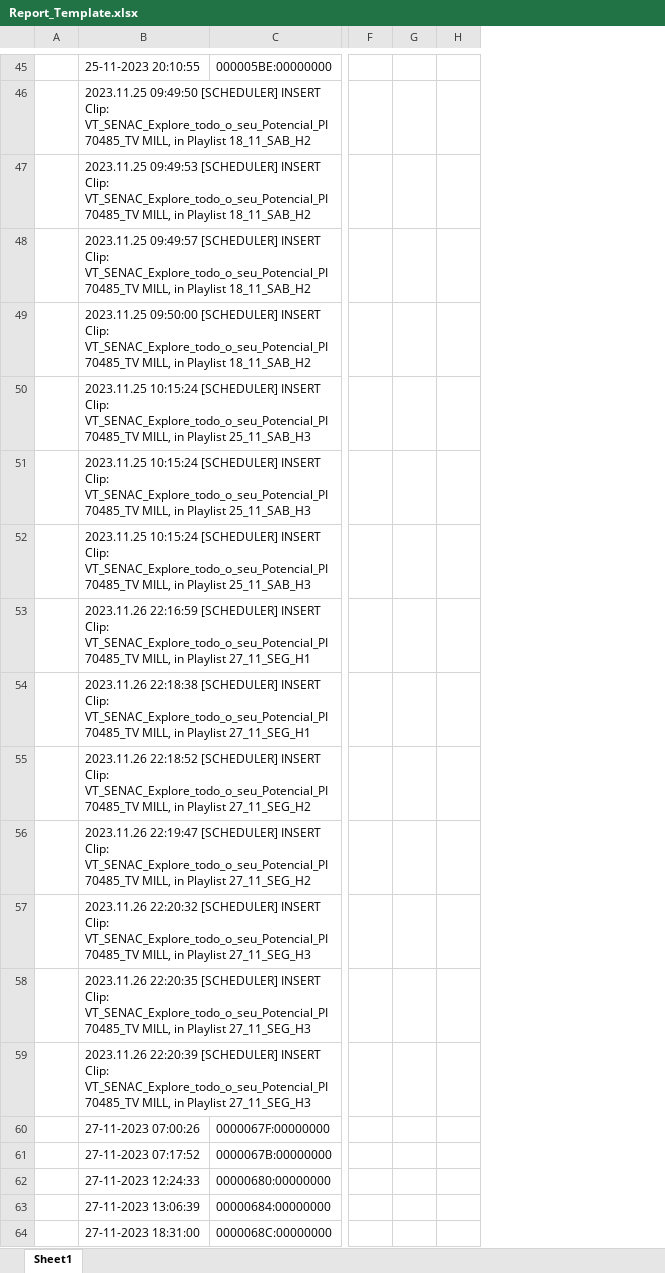
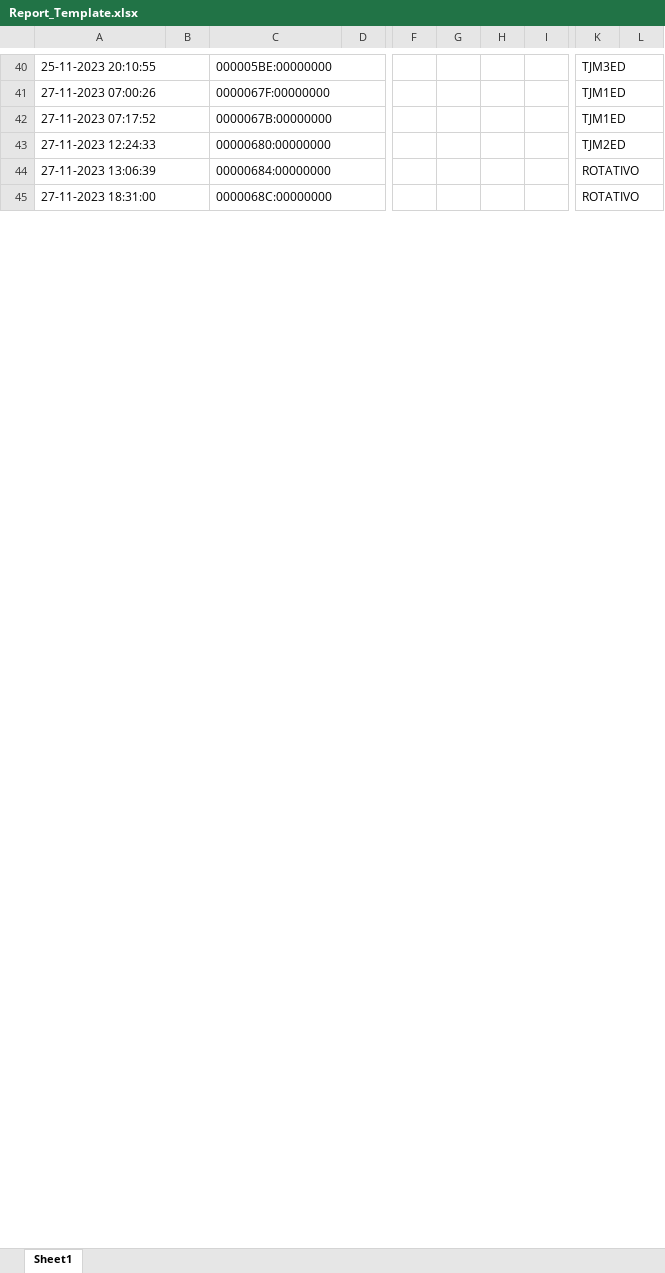
Before and after one commit to RTI-Soluctions/opec-authomation-PY, an Excel workbook: Report_Template.xlsx, sheet Sheet1, drawn as a sheet; only a part is shown, gaps mark what is left out; values as stored, in another font and other column widths than the file's, no cell formats; removed rows and columns are numbered as before the commit, all else as after; rows hold the shown columns only; the diff covers the shown part only; the diff names each change by its address in the sheet, - before the commit and + after, or states it on an @@ line.

```diff
--- a/Report_Template.xlsx (sheet Sheet1)
+++ b/Report_Template.xlsx (sheet Sheet1)
-column A, empty
+column B, empty
+column D, empty
+column F, empty
+column G, empty
+column H, empty
+column I, empty
-column F, empty
-column G, empty
-column H, empty
+column K, rows 40-45: TJM3ED | TJM1ED | TJM1ED | TJM2ED | ROTATIVO | ROTATIVO
+column L, empty
+A40:B40 merged
+C40:D40 merged
-row 46:  | 2023.11.25 09:49:50 [SCHEDULER] INSERT Clip: VT_SENAC_Explore_todo_o_seu_Potencial_PI 70485_TV MILL, in Playlist 18_11_SAB_H2
-row 47:  | 2023.11.25 09:49:53 [SCHEDULER] INSERT Clip: VT_SENAC_Explore_todo_o_seu_Potencial_PI 70485_TV MILL, in Playlist 18_11_SAB_H2
-row 48:  | 2023.11.25 09:49:57 [SCHEDULER] INSERT Clip: VT_SENAC_Explore_todo_o_seu_Potencial_PI 70485_TV MILL, in Playlist 18_11_SAB_H2
-row 49:  | 2023.11.25 09:50:00 [SCHEDULER] INSERT Clip: VT_SENAC_Explore_todo_o_seu_Potencial_PI 70485_TV MILL, in Playlist 18_11_SAB_H2
-row 50:  | 2023.11.25 10:15:24 [SCHEDULER] INSERT Clip: VT_SENAC_Explore_todo_o_seu_Potencial_PI 70485_TV MILL, in Playlist 25_11_SAB_H3
-row 51:  | 2023.11.25 10:15:24 [SCHEDULER] INSERT Clip: VT_SENAC_Explore_todo_o_seu_Potencial_PI 70485_TV MILL, in Playlist 25_11_SAB_H3
-row 52:  | 2023.11.25 10:15:24 [SCHEDULER] INSERT Clip: VT_SENAC_Explore_todo_o_seu_Potencial_PI 70485_TV MILL, in Playlist 25_11_SAB_H3
-row 53:  | 2023.11.26 22:16:59 [SCHEDULER] INSERT Clip: VT_SENAC_Explore_todo_o_seu_Potencial_PI 70485_TV MILL, in Playlist 27_11_SEG_H1
-row 54:  | 2023.11.26 22:18:38 [SCHEDULER] INSERT Clip: VT_SENAC_Explore_todo_o_seu_Potencial_PI 70485_TV MILL, in Playlist 27_11_SEG_H1
-row 55:  | 2023.11.26 22:18:52 [SCHEDULER] INSERT Clip: VT_SENAC_Explore_todo_o_seu_Potencial_PI 70485_TV MILL, in Playlist 27_11_SEG_H2
-row 56:  | 2023.11.26 22:19:47 [SCHEDULER] INSERT Clip: VT_SENAC_Explore_todo_o_seu_Potencial_PI 70485_TV MILL, in Playlist 27_11_SEG_H2
-row 57:  | 2023.11.26 22:20:32 [SCHEDULER] INSERT Clip: VT_SENAC_Explore_todo_o_seu_Potencial_PI 70485_TV MILL, in Playlist 27_11_SEG_H3
-row 58:  | 2023.11.26 22:20:35 [SCHEDULER] INSERT Clip: VT_SENAC_Explore_todo_o_seu_Potencial_PI 70485_TV MILL, in Playlist 27_11_SEG_H3
-row 59:  | 2023.11.26 22:20:39 [SCHEDULER] INSERT Clip: VT_SENAC_Explore_todo_o_seu_Potencial_PI 70485_TV MILL, in Playlist 27_11_SEG_H3
+A41:B41 merged
+C41:D41 merged
+A42:B42 merged
+C42:D42 merged
+A43:B43 merged
+C43:D43 merged
+A44:B44 merged
+C44:D44 merged
+A45:B45 merged
+C45:D45 merged
```
Also changed, not shown: 13 added rows, 187 removed rows and merged cells elsewhere in this sheet, cell formats, 10 other files.
